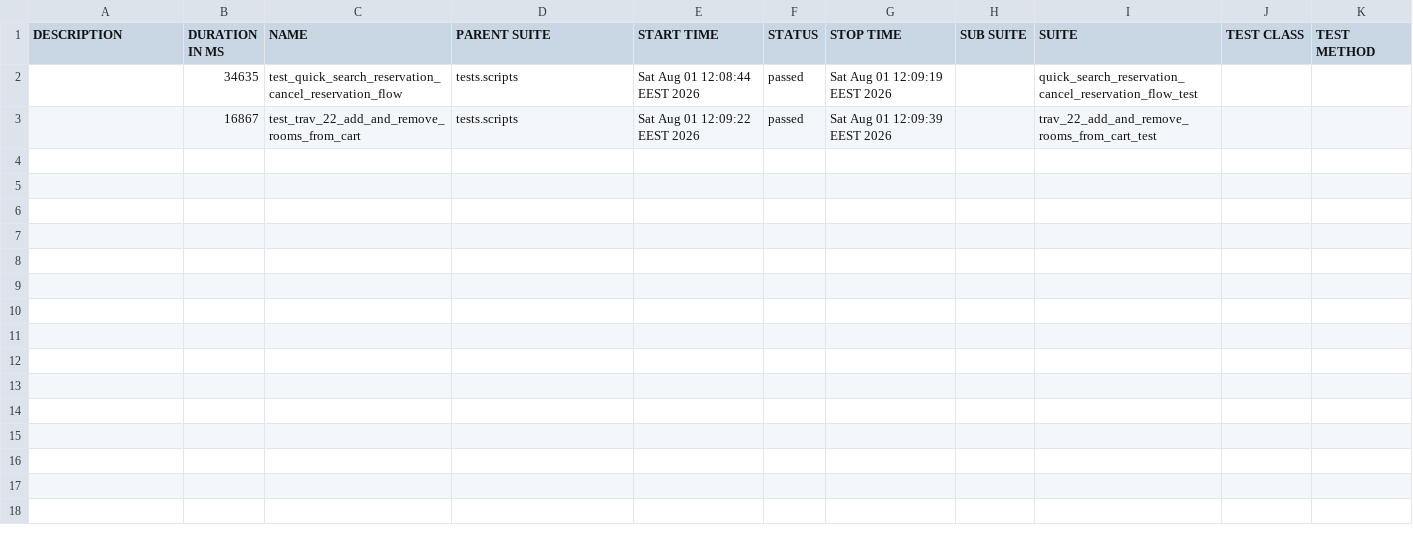
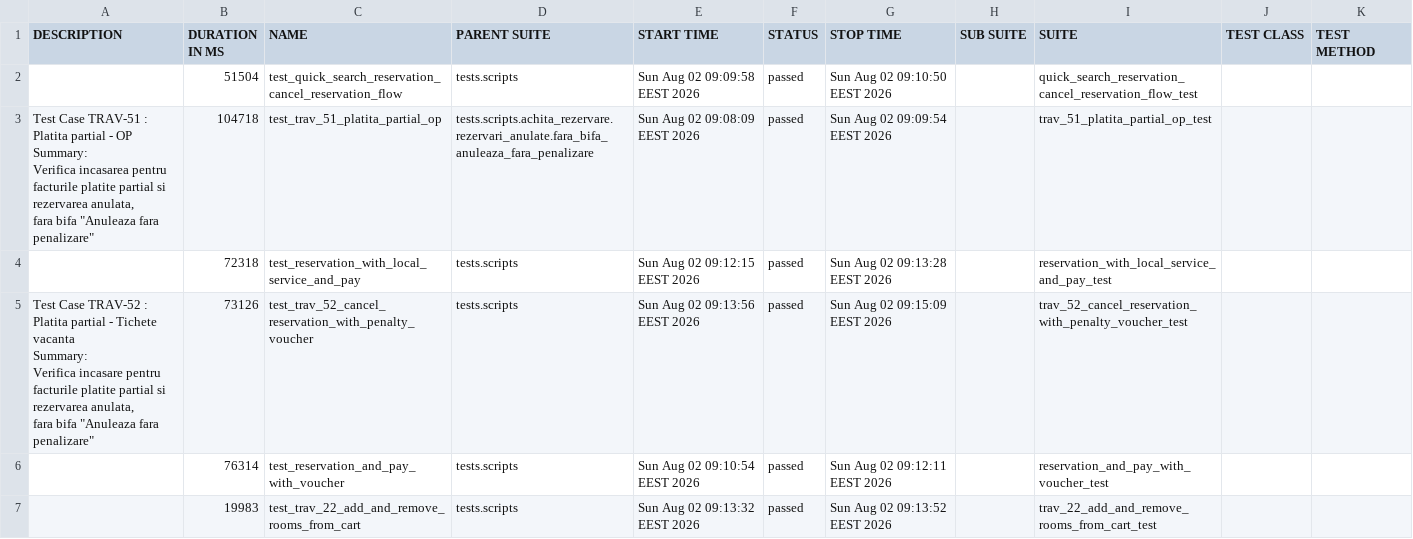
Before and after one commit to gabrielfilipwesrom/qa-reports, a CSV file: data/suites.csv, drawn as a sheet.

```diff
--- a/data/suites.csv
+++ b/data/suites.csv
@@ -1,3 +1,19 @@
 "DESCRIPTION","DURATION IN MS","NAME","PARENT SUITE","START TIME","STATUS","STOP TIME","SUB SUITE","SUITE","TEST CLASS","TEST METHOD"
-"","34635","test_quick_search_reservation_cancel_reservation_flow","tests.scripts","Sat Aug 01 12:08:44 EEST 2026","passed","Sat Aug 01 12:09:19 EEST 2026","","quick_search_reservation_cancel_reservation_flow_test","",""
-"","16867","test_trav_22_add_and_remove_rooms_from_cart","tests.scripts","Sat Aug 01 12:09:22 EEST 2026","passed","Sat Aug 01 12:09:39 EEST 2026","","trav_22_add_and_remove_rooms_from_cart_test","",""
+"","51504","test_quick_search_reservation_cancel_reservation_flow","tests.scripts","Sun Aug 02 09:09:58 EEST 2026","passed","Sun Aug 02 09:10:50 EEST 2026","","quick_search_reservation_cancel_reservation_flow_test","",""
+"
+    Test Case TRAV-51 : Platita partial - OP
+
+    Summary:
+    Verifica incasarea pentru facturile platite partial si rezervarea anulata,
+    fara bifa ""Anuleaza fara penalizare""
+    ","104718","test_trav_51_platita_partial_op","tests.scripts.achita_rezervare.rezervari_anulate.fara_bifa_anuleaza_fara_penalizare","Sun Aug 02 09:08:09 EEST 2026","passed","Sun Aug 02 09:09:54 EEST 2026","","trav_51_platita_partial_op_test","",""
+"","72318","test_reservation_with_local_service_and_pay","tests.scripts","Sun Aug 02 09:12:15 EEST 2026","passed","Sun Aug 02 09:13:28 EEST 2026","","reservation_with_local_service_and_pay_test","",""
+"
+    Test Case TRAV-52 : Platita partial - Tichete vacanta
+
+    Summary:
+    Verifica incasare pentru facturile platite partial si rezervarea anulata,
+    fara bifa ""Anuleaza fara penalizare""
+    ","73126","test_trav_52_cancel_reservation_with_penalty_voucher","tests.scripts","Sun Aug 02 09:13:56 EEST 2026","passed","Sun Aug 02 09:15:09 EEST 2026","","trav_52_cancel_reservation_with_penalty_voucher_test","",""
+"","76314","test_reservation_and_pay_with_voucher","tests.scripts","Sun Aug 02 09:10:54 EEST 2026","passed","Sun Aug 02 09:12:11 EEST 2026","","reservation_and_pay_with_voucher_test","",""
+"","19983","test_trav_22_add_and_remove_rooms_from_cart","tests.scripts","Sun Aug 02 09:13:32 EEST 2026","passed","Sun Aug 02 09:13:52 EEST 2026","","trav_22_add_and_remove_rooms_from_cart_test","",""
```
Also changed, not shown: 31 other files.
